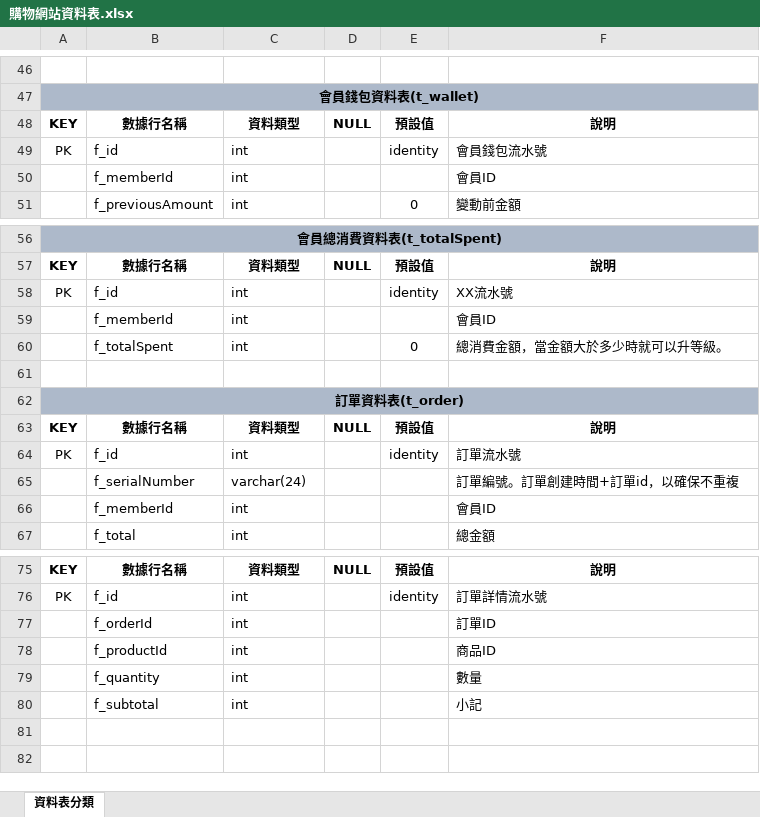
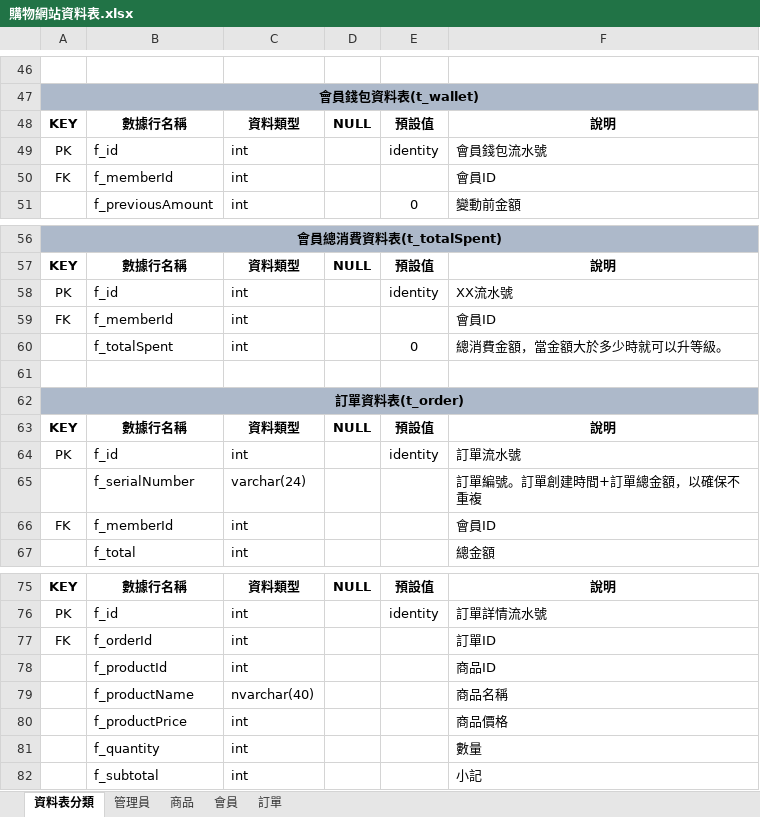
Before and after one commit to wer7890/ShoppingDB, an Excel workbook: 購物網站資料表.xlsx, sheet 資料表分類, drawn as a sheet; only a part is shown, gaps mark what is left out; values as stored, in another font and other column widths than the file's, no borders; the diff names each change by its address in the sheet, - before the commit and + after, or states it on an @@ line.

```diff
--- a/購物網站資料表.xlsx (sheet 資料表分類)
+++ b/購物網站資料表.xlsx (sheet 資料表分類)
+sheet tab: 管理員
+sheet tab: 商品
+sheet tab: 會員
+sheet tab: 訂單
-A50: (empty)
+A50: FK
-A59: (empty)
+A59: FK
-F65: 訂單編號。訂單創建時間+訂單id，以確保不重複
+F65: 訂單編號。訂單創建時間+訂單總金額，以確保不重複
-A66: (empty)
+A66: FK
-A77: (empty)
+A77: FK
+row 79:  | f_productName | nvarchar(40) |  |  | 商品名稱
+row 80:  | f_productPrice | int |  |  | 商品價格
```
Also changed, not shown: 1 other file.
